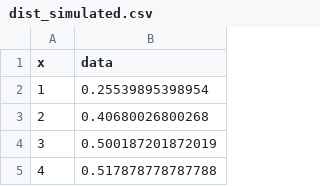
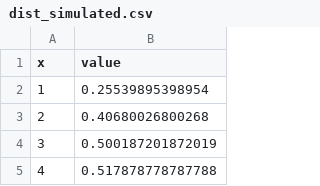
Before and after one commit to hauselin/misinfo-expose, a CSV file: data/dist_simulated.csv, drawn as a sheet; only a part is shown.

```diff
--- a/data/dist_simulated.csv
+++ b/data/dist_simulated.csv
@@ -1,2 +1,2 @@
-x,data
+x,value
 1,0.25539895398954
```
Also changed, not shown: 1 other file.
